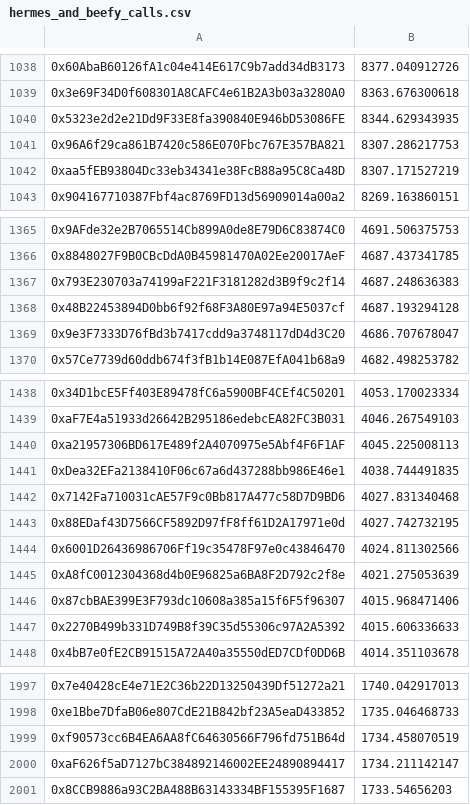
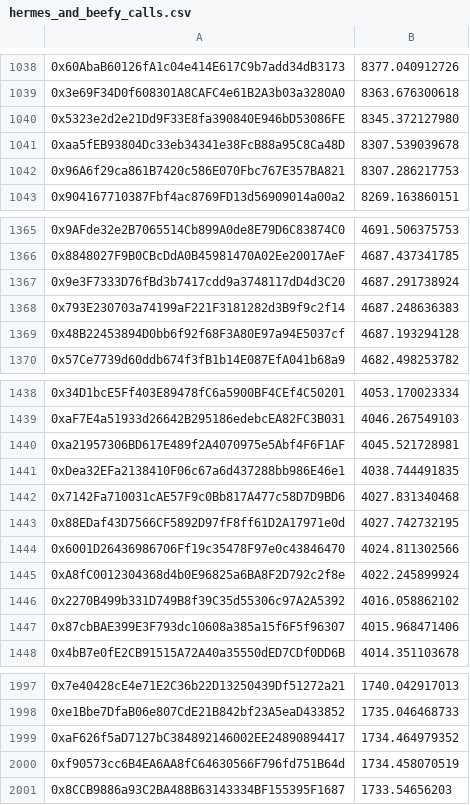
Before and after one commit to Maia-DAO/migration-orchestrator, a CSV file: consolidated_output/hermes_and_beefy_calls.csv, drawn as a sheet; only a part is shown, gaps mark what is left out; removed rows and columns are numbered as before the commit, all else as after; the diff covers the shown part only; the diff names each change by its address in the sheet, - before the commit and + after, or states it on an @@ line.

```diff
--- a/consolidated_output/hermes_and_beefy_calls.csv
+++ b/consolidated_output/hermes_and_beefy_calls.csv
-B1040: 8344.629343935
+B1040: 8345.372127980
+row 1041: 0xaa5fEB93804Dc33eb34341e38FcB88a95C8Ca48D | 8307.539039678
-row 1042: 0xaa5fEB93804Dc33eb34341e38FcB88a95C8Ca48D | 8307.171527219
+row 1367: 0x9e3F7333D76fBd3b7417cdd9a3748117dD4d3C20 | 4687.291738924
-row 1369: 0x9e3F7333D76fBd3b7417cdd9a3748117dD4d3C20 | 4686.707678047
-B1440: 4045.225008113
+B1440: 4045.521728981
-B1445: 4021.275053639
+B1445: 4022.245899924
+row 1446: 0x2270B499b331D749B8f39C35d55306c97A2A5392 | 4016.058862102
-row 1447: 0x2270B499b331D749B8f39C35d55306c97A2A5392 | 4015.606336633
+row 1999: 0xaF626f5aD7127bC384892146002EE24890894417 | 1734.464979352
-row 2000: 0xaF626f5aD7127bC384892146002EE24890894417 | 1734.211142147
```
Also changed, not shown: 7 added rows, 7 removed rows and 73 edited cells elsewhere in this file, consolidated_output/maia_and_beefy_calls.csv, 4 other files.
